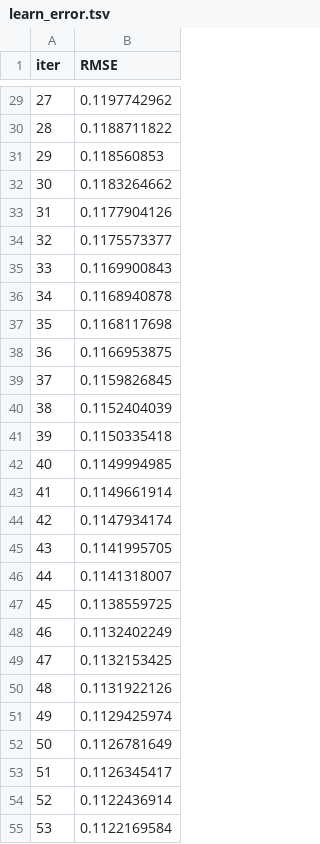
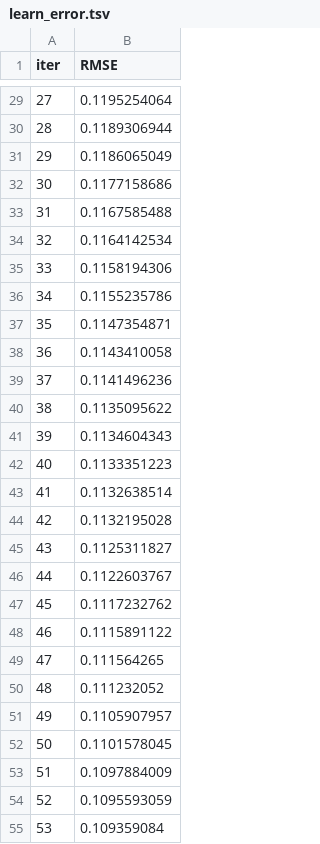
Before and after one commit to sngrajesh/MachineLearning, a TSV file: Lab Practical/14-Boosting/catboost_info/learn_error.tsv, drawn as a sheet; only a part is shown, gaps mark what is left out; the diff covers the shown part only.

```diff
--- a/Lab Practical/14-Boosting/catboost_info/learn_error.tsv
+++ b/Lab Practical/14-Boosting/catboost_info/learn_error.tsv
@@ -29,27 +29,27 @@ iter	RMSE
-27	0.1197742962
-28	0.1188711822
-29	0.118560853
-30	0.1183264662
-31	0.1177904126
-32	0.1175573377
-33	0.1169900843
-34	0.1168940878
-35	0.1168117698
-36	0.1166953875
-37	0.1159826845
-38	0.1152404039
-39	0.1150335418
-40	0.1149994985
-41	0.1149661914
-42	0.1147934174
-43	0.1141995705
-44	0.1141318007
-45	0.1138559725
-46	0.1132402249
-47	0.1132153425
-48	0.1131922126
-49	0.1129425974
-50	0.1126781649
-51	0.1126345417
-52	0.1122436914
-53	0.1122169584
+27	0.1195254064
+28	0.1189306944
+29	0.1186065049
+30	0.1177158686
+31	0.1167585488
+32	0.1164142534
+33	0.1158194306
+34	0.1155235786
+35	0.1147354871
+36	0.1143410058
+37	0.1141496236
+38	0.1135095622
+39	0.1134604343
+40	0.1133351223
+41	0.1132638514
+42	0.1132195028
+43	0.1125311827
+44	0.1122603767
+45	0.1117232762
+46	0.1115891122
+47	0.111564265
+48	0.111232052
+49	0.1105907957
+50	0.1101578045
+51	0.1097884009
+52	0.1095593059
+53	0.109359084
```
Also changed, not shown: 73 edited cells elsewhere in this file, Lab Practical/14-Boosting/catboost_info/time_left.tsv, 4 other files.
